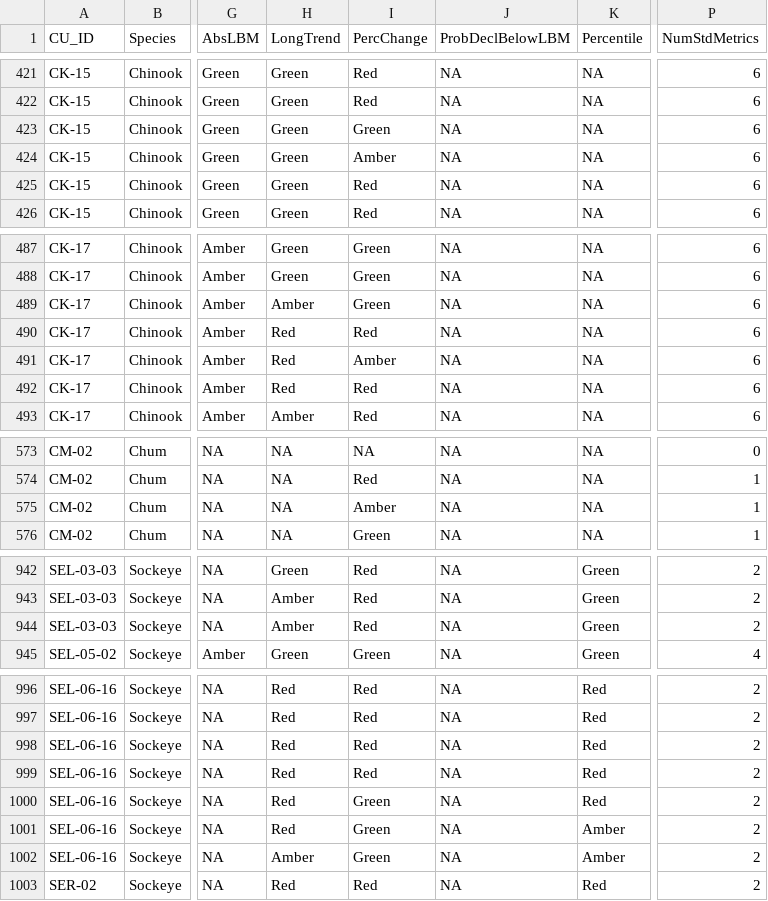
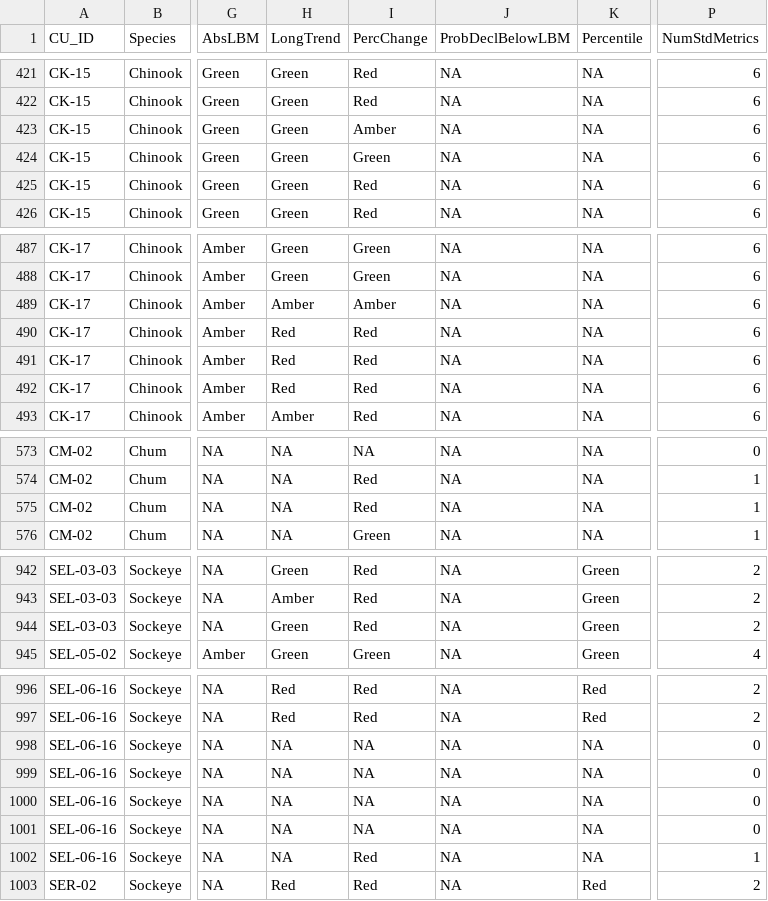
Before and after one commit to sos-program/Approved-WSP-Statuses, a CSV file: PROCESSING/Retrospective_Metrics_Status_Approved.csv, drawn as a sheet; only a part is shown, gaps mark what is left out; the diff covers the shown part only; the diff names each change by its address in the sheet, - before the commit and + after, or states it on an @@ line.

```diff
--- a/PROCESSING/Retrospective_Metrics_Status_Approved.csv
+++ b/PROCESSING/Retrospective_Metrics_Status_Approved.csv
-I423 (PercChange): Green
+I423 (PercChange): Amber
-I424 (PercChange): Amber
+I424 (PercChange): Green
-I489 (PercChange): Green
+I489 (PercChange): Amber
-I491 (PercChange): Amber
+I491 (PercChange): Red
-I575 (PercChange): Amber
+I575 (PercChange): Red
-H944 (LongTrend): Amber
+H944 (LongTrend): Green
-H998:H1001 (LongTrend): Red
+H998:H1001 (LongTrend): NA
-I998:I999 (PercChange): Red
+I998:I999 (PercChange): NA
-K998:K1000 (Percentile): Red
+K998:K1000 (Percentile): NA
-P998:P1001 (NumStdMetrics): 2
+P998:P1001 (NumStdMetrics): 0
-I1000:I1001 (PercChange): Green
+I1000:I1001 (PercChange): NA
-K1001:K1002 (Percentile): Amber
+K1001:K1002 (Percentile): NA
-H1002 (LongTrend): Amber
+H1002 (LongTrend): NA
-I1002 (PercChange): Green
+I1002 (PercChange): Red
-P1002 (NumStdMetrics): 2
+P1002 (NumStdMetrics): 1
```
Also changed, not shown: 1 edited cell elsewhere in this file, OUTPUT/Retrospective_RapidStatus_Results_Approved.csv, PROCESSING/Approved_RetrospectiveMetrics.csv, 51 other files.
